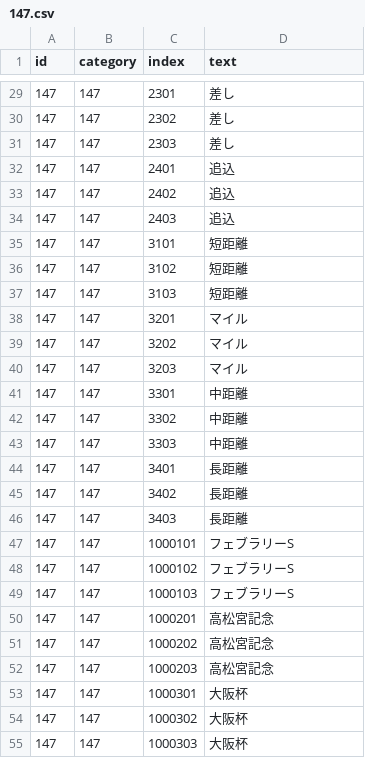
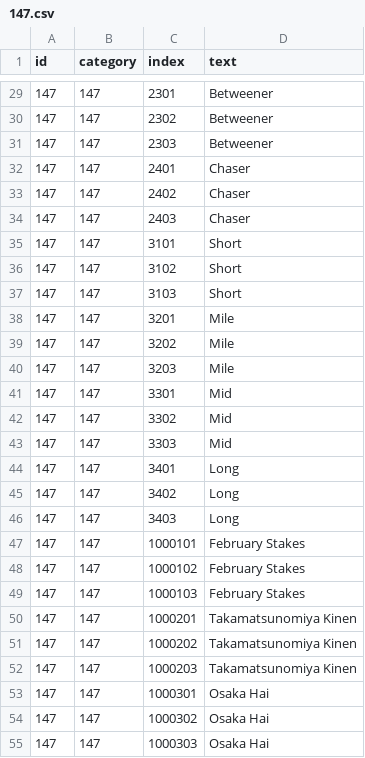
Before and after one commit to MarshmallowAndroid/umamusume-en, a CSV file: text_data/147.csv, drawn as a sheet; only a part is shown, gaps mark what is left out; the diff covers the shown part only.

```diff
--- a/text_data/147.csv
+++ b/text_data/147.csv
@@ -29,27 +29,27 @@ id,category,index,text
-147,147,2301,差し
-147,147,2302,差し
-147,147,2303,差し
-147,147,2401,追込
-147,147,2402,追込
-147,147,2403,追込
-147,147,3101,短距離
-147,147,3102,短距離
-147,147,3103,短距離
-147,147,3201,マイル
-147,147,3202,マイル
-147,147,3203,マイル
-147,147,3301,中距離
-147,147,3302,中距離
-147,147,3303,中距離
-147,147,3401,長距離
-147,147,3402,長距離
-147,147,3403,長距離
-147,147,1000101,フェブラリーS
-147,147,1000102,フェブラリーS
-147,147,1000103,フェブラリーS
-147,147,1000201,高松宮記念
-147,147,1000202,高松宮記念
-147,147,1000203,高松宮記念
-147,147,1000301,大阪杯
-147,147,1000302,大阪杯
-147,147,1000303,大阪杯
+147,147,2301,Betweener
+147,147,2302,Betweener
+147,147,2303,Betweener
+147,147,2401,Chaser
+147,147,2402,Chaser
+147,147,2403,Chaser
+147,147,3101,Short
+147,147,3102,Short
+147,147,3103,Short
+147,147,3201,Mile
+147,147,3202,Mile
+147,147,3203,Mile
+147,147,3301,Mid
+147,147,3302,Mid
+147,147,3303,Mid
+147,147,3401,Long
+147,147,3402,Long
+147,147,3403,Long
+147,147,1000101,February Stakes
+147,147,1000102,February Stakes
+147,147,1000103,February Stakes
+147,147,1000201,Takamatsunomiya Kinen
+147,147,1000202,Takamatsunomiya Kinen
+147,147,1000203,Takamatsunomiya Kinen
+147,147,1000301,Osaka Hai
+147,147,1000302,Osaka Hai
+147,147,1000303,Osaka Hai
```
Also changed, not shown: 108 edited cells elsewhere in this file, 1 other file.
